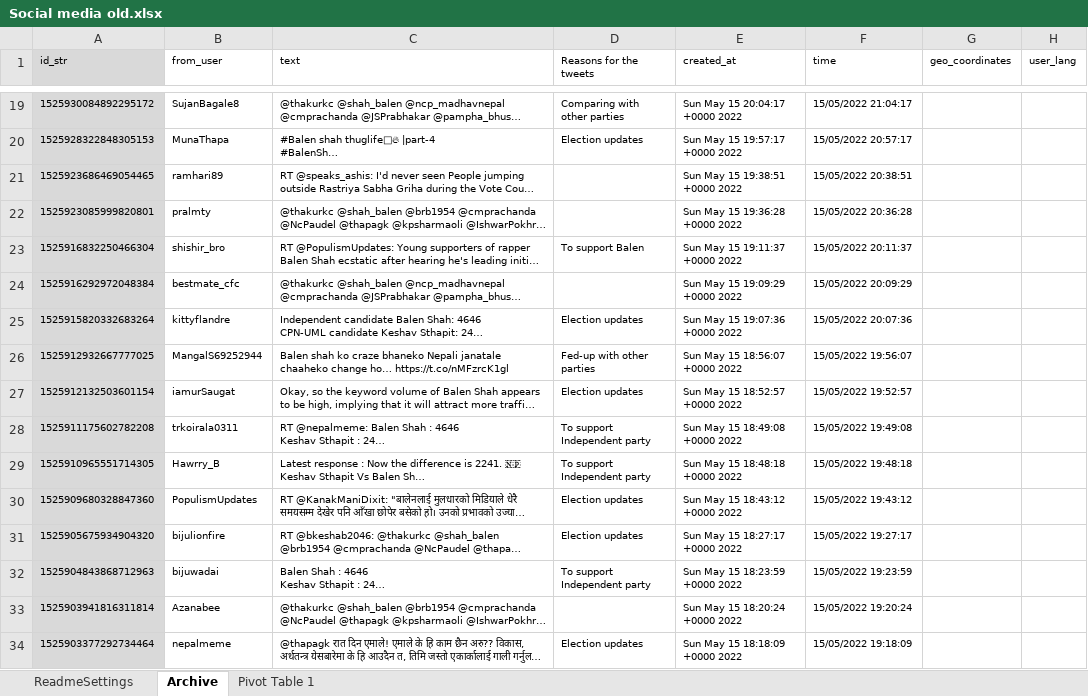
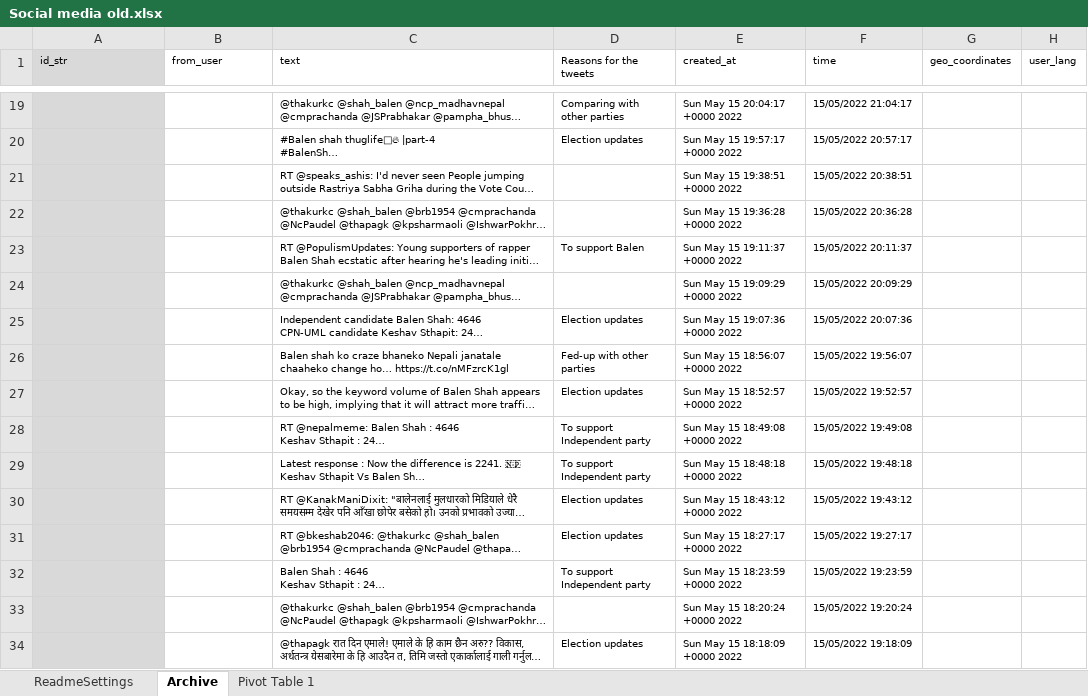
Before and after one commit to ishatamang2/SocialMedia-poster, an Excel workbook: Social media old.xlsx, sheet Archive, drawn as a sheet; only a part is shown, gaps mark what is left out; long unchanged cells end in …; values as stored, in another font and other column widths than the file's, no borders; charts and pictures not drawn; the diff covers the shown part only; the diff names each change by its address in the sheet, - before the commit and + after, or states it on an @@ line.

```diff
--- a/Social media old.xlsx (sheet Archive)
+++ b/Social media old.xlsx (sheet Archive)
-A19 (id_str): 1525930084892295172
+A19 (id_str): (empty)
-B19 (from_user): SujanBagale8
+B19 (from_user): (empty)
-A20 (id_str): 1525928322848305153
+A20 (id_str): (empty)
-B20 (from_user): MunaThapa
+B20 (from_user): (empty)
-A21 (id_str): 1525923686469054465
+A21 (id_str): (empty)
-B21 (from_user): ramhari89
+B21 (from_user): (empty)
-A22 (id_str): 1525923085999820801
+A22 (id_str): (empty)
-B22 (from_user): pralmty
+B22 (from_user): (empty)
-A23 (id_str): 1525916832250466304
+A23 (id_str): (empty)
-B23 (from_user): shishir_bro
+B23 (from_user): (empty)
-A24 (id_str): 1525916292972048384
+A24 (id_str): (empty)
-B24 (from_user): bestmate_cfc
+B24 (from_user): (empty)
-A25 (id_str): 1525915820332683264
+A25 (id_str): (empty)
-B25 (from_user): kittyflandre
+B25 (from_user): (empty)
-A26 (id_str): 1525912932667777025
+A26 (id_str): (empty)
-B26 (from_user): MangalS69252944
+B26 (from_user): (empty)
-A27 (id_str): 1525912132503601154
+A27 (id_str): (empty)
-B27 (from_user): iamurSaugat
+B27 (from_user): (empty)
-A28 (id_str): 1525911175602782208
+A28 (id_str): (empty)
-B28 (from_user): trkoirala0311
+B28 (from_user): (empty)
-A29 (id_str): 1525910965551714305
+A29 (id_str): (empty)
-B29 (from_user): Hawrry_B
+B29 (from_user): (empty)
-A30 (id_str): 1525909680328847360
+A30 (id_str): (empty)
-B30 (from_user): PopulismUpdates
+B30 (from_user): (empty)
-A31 (id_str): 1525905675934904320
+A31 (id_str): (empty)
-B31 (from_user): bijulionfire
+B31 (from_user): (empty)
-A32 (id_str): 1525904843868712963
+A32 (id_str): (empty)
-B32 (from_user): bijuwadai
+B32 (from_user): (empty)
-A33 (id_str): 1525903941816311814
+A33 (id_str): (empty)
-B33 (from_user): Azanabee
+B33 (from_user): (empty)
-A34 (id_str): 1525903377292734464
+A34 (id_str): (empty)
-B34 (from_user): nepalmeme
+B34 (from_user): (empty)
```
Also changed, not shown: 1966 edited cells elsewhere in this sheet, sheet Pivot Table 1, sheet ReadmeSettings, formulas that keep their value, charts or pictures.
